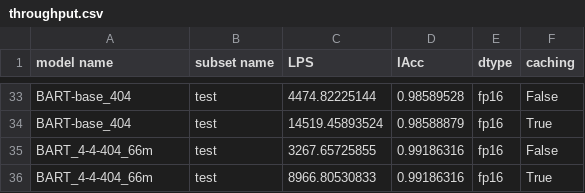
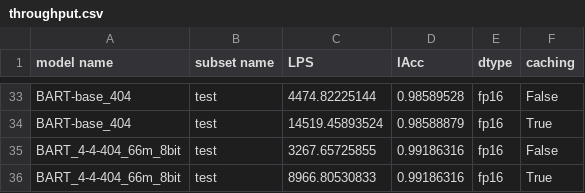
Before and after one commit to smertlove/Lemmatization-Benchmark-Harness, a CSV file: results/throughput.csv, drawn as a sheet; only a part is shown, gaps mark what is left out.

```diff
--- a/results/throughput.csv
+++ b/results/throughput.csv
@@ -34,3 +34,3 @@ BART-base_404	test	4474.82225144	0.98589528	fp16	False
 BART-base_404	test	14519.45893524	0.98588879	fp16	True
-BART_4-4-404_66m	test	3267.65725855	0.99186316	fp16	False
-BART_4-4-404_66m	test	8966.80530833	0.99186316	fp16	True
+BART_4-4-404_66m_8bit	test	3267.65725855	0.99186316	fp16	False
+BART_4-4-404_66m_8bit	test	8966.80530833	0.99186316	fp16	True
```
Also changed, not shown: 12 other files.
